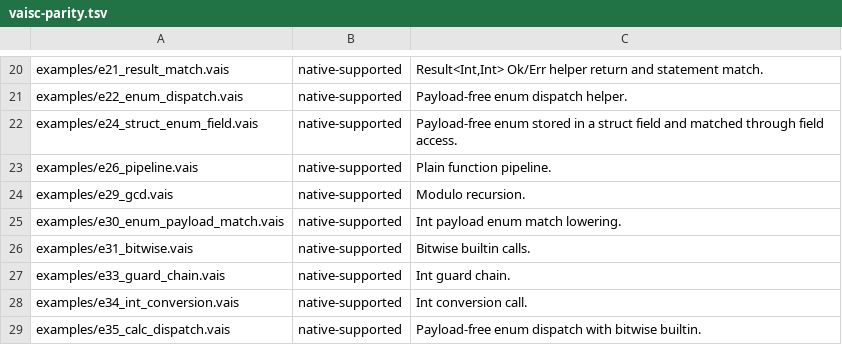
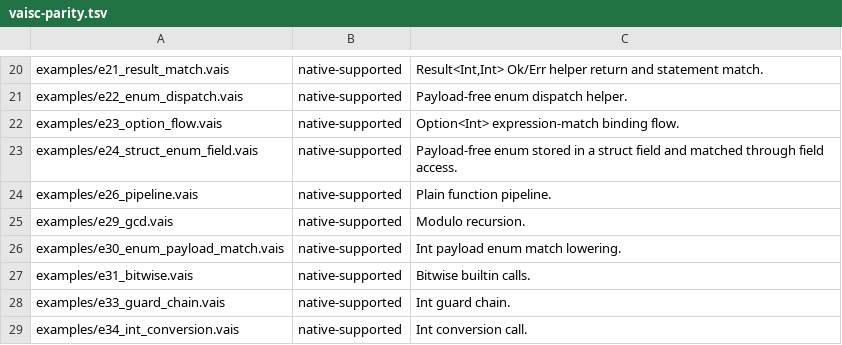
Before and after one commit to vaislang/vais, a TSV file: tools/vaisc-parity.tsv, drawn as a sheet; only a part is shown, gaps mark what is left out; the shorter side is filled out with more unchanged rows.

Commit message:
Promote Option expression match bindings

```diff
--- a/tools/vaisc-parity.tsv
+++ b/tools/vaisc-parity.tsv
@@ -21,2 +21,3 @@ examples/e21_result_match.vais	native-supported	Result<Int,Int> Ok/Err helper re
 examples/e22_enum_dispatch.vais	native-supported	Payload-free enum dispatch helper.
+examples/e23_option_flow.vais	native-supported	Option<Int> expression-match binding flow.
 examples/e24_struct_enum_field.vais	native-supported	Payload-free enum stored in a struct field and matched through field access.
```
Also changed, not shown: 7 other files.
